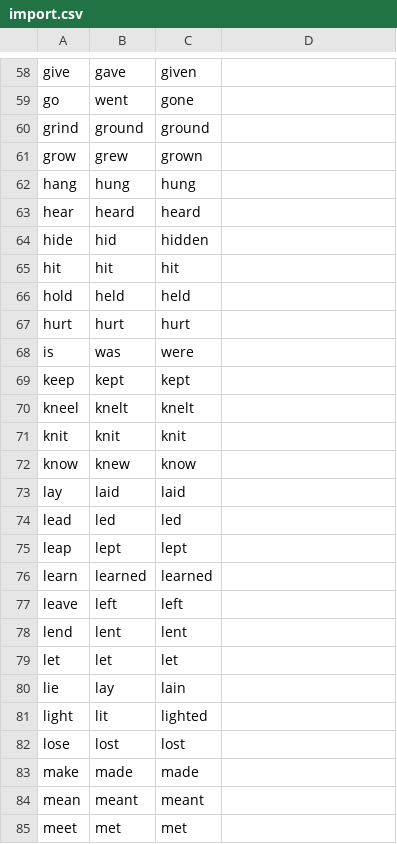
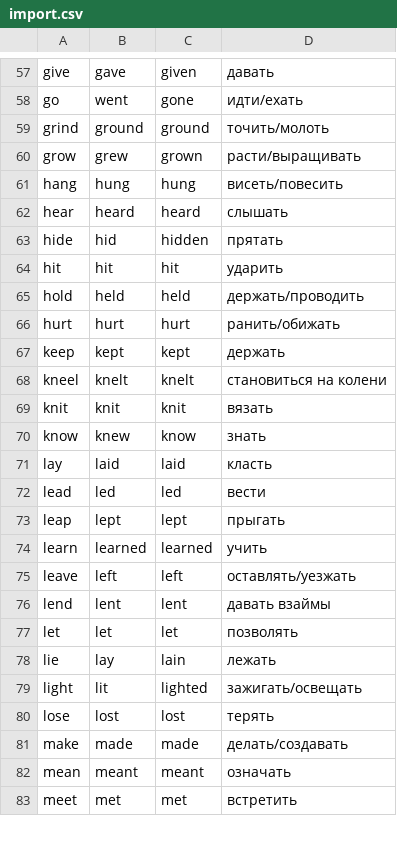
Before and after one commit to eignatiev/IrregularVerbs, a CSV file: import.csv, drawn as a sheet; only a part is shown, gaps mark what is left out; removed rows and columns are numbered as before the commit, all else as after; the diff covers the shown part only; the diff names each change by its address in the sheet, - before the commit and + after, or states it on an @@ line.

```diff
--- a/import.csv
+++ b/import.csv
-D57: (empty)
+D57: давать
-D58: (empty)
+D58: идти/ехать
-D59: (empty)
+D59: точить/молоть
-D60: (empty)
+D60: расти/выращивать
-D61: (empty)
+D61: висеть/повесить
-D62: (empty)
+D62: слышать
-D63: (empty)
+D63: прятать
-D64: (empty)
+D64: ударить
-D65: (empty)
+D65: держать/проводить
-D66: (empty)
+D66: ранить/обижать
-row 68: is | was | were
-D67: (empty)
+D67: держать
-D68: (empty)
+D68: становиться на колени
-D69: (empty)
+D69: вязать
-D70: (empty)
+D70: знать
-D71: (empty)
+D71: класть
-D72: (empty)
+D72: вести
-D73: (empty)
+D73: прыгать
-D74: (empty)
+D74: учить
-D75: (empty)
+D75: оставлять/уезжать
-D76: (empty)
+D76: давать взаймы
-D77: (empty)
+D77: позволять
-D78: (empty)
+D78: лежать
-D79: (empty)
+D79: зажигать/освещать
-D80: (empty)
+D80: терять
-D81: (empty)
+D81: делать/создавать
-D82: (empty)
+D82: означать
-D83: (empty)
+D83: встретить
```
Also changed, not shown: 1 removed row and 147 edited cells elsewhere in this file.
